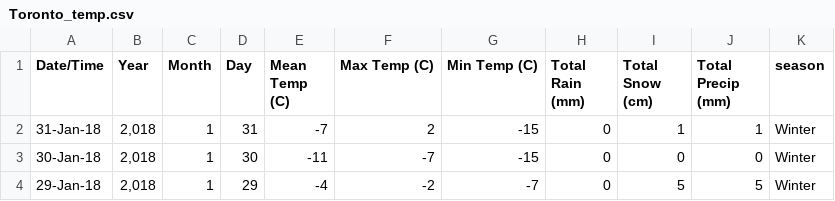
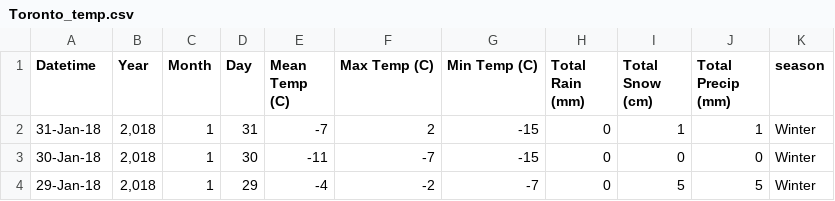
Before and after one commit to reskimulud/dataset, a CSV file: Toronto_temp.csv, drawn as a sheet; only a part is shown.

Commit message:
update

```diff
--- a/Toronto_temp.csv
+++ b/Toronto_temp.csv
@@ -1,2 +1,2 @@
-Date/Time,Year,Month,Day,Mean Temp (C),Max Temp (C),Min Temp (C),Total Rain (mm),Total Snow (cm),Total Precip (mm),season
+Datetime,Year,Month,Day,Mean Temp (C),Max Temp (C),Min Temp (C),Total Rain (mm),Total Snow (cm),Total Precip (mm),season
 31-Jan-18,"2,018",1,31,-7,2,-15,0,1,1,Winter
```
